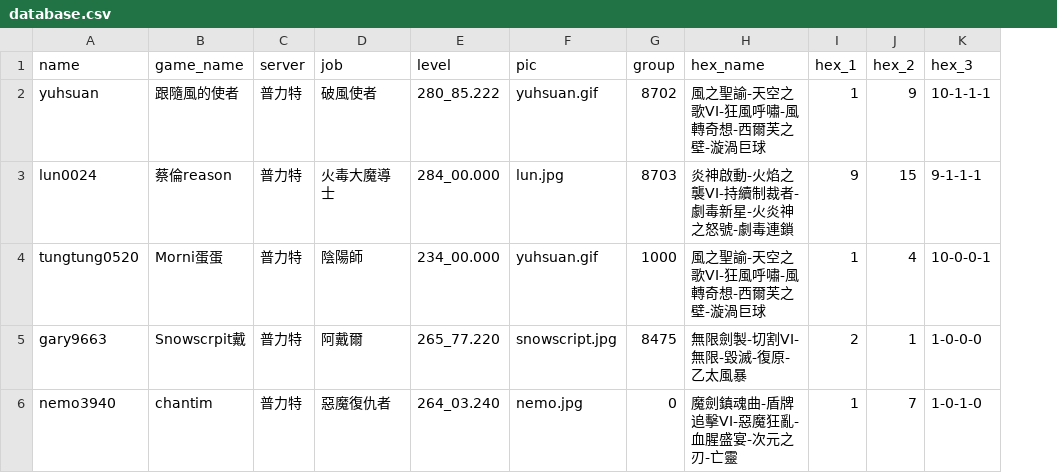
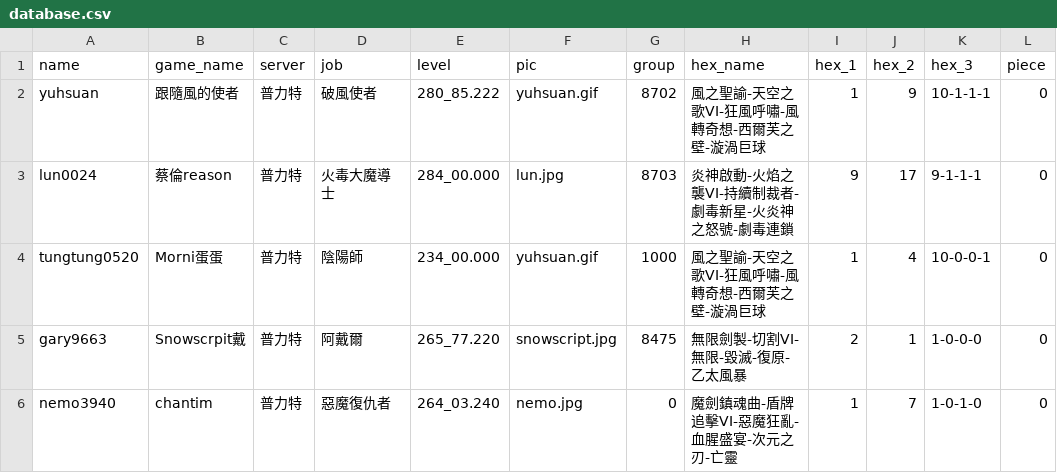
Before and after one commit to YuHsuan87/MS_discord_bot, a CSV file: cogs/database.csv, drawn as a sheet; the diff names each change by its address in the sheet, - before the commit and + after, or states it on an @@ line.

Commit message:
Add piece update and compute funtion

```diff
--- a/cogs/database.csv
+++ b/cogs/database.csv
+column L (piece), rows 2-6: all 0
-J3 (hex_2): 15
+J3 (hex_2): 17
```
Also changed, not shown: 1 other file.
